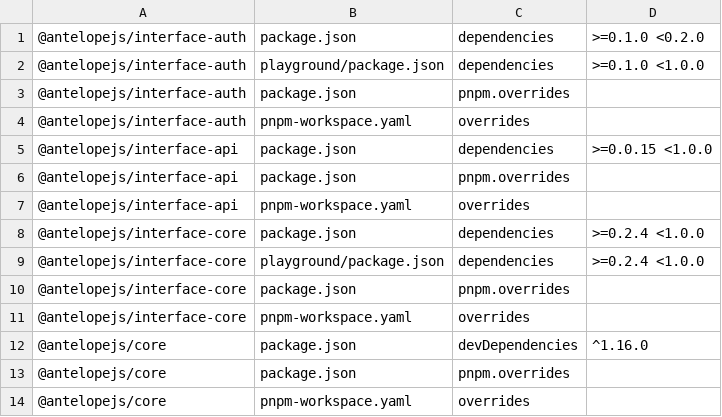
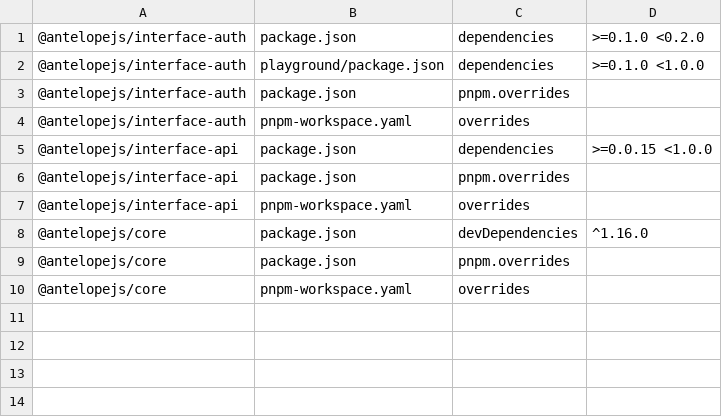
Before and after one commit to AntelopeJS/auth-jwt, a TSV file: .campaign/tgz/ranges.tsv, drawn as a sheet; the diff names each change by its address in the sheet, - before the commit and + after, or states it on an @@ line.

Commit message:
build(deps): take the released interface-core 0.4.0

```diff
--- a/.campaign/tgz/ranges.tsv
+++ b/.campaign/tgz/ranges.tsv
-row 8: @antelopejs/interface-core | package.json | dependencies | >=0.2.4 <1.0.0
-row 9: @antelopejs/interface-core | playground/package.json | dependencies | >=0.2.4 <1.0.0
-row 10: @antelopejs/interface-core | package.json | pnpm.overrides
-row 11: @antelopejs/interface-core | pnpm-workspace.yaml | overrides
```
Also changed, not shown: 8 other files.
